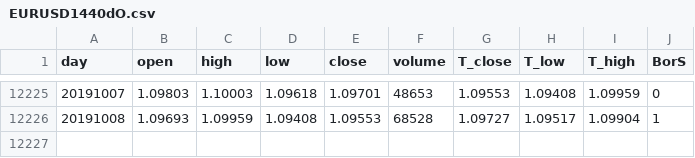
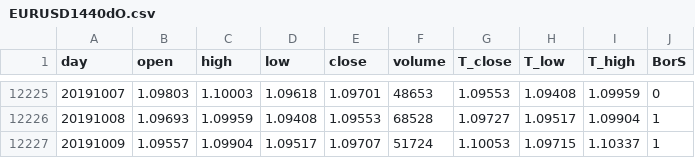
Before and after one commit to gomlfx/machineLearningForex, a CSV file: EURUSD1440dO.csv, drawn as a sheet; only a part is shown, gaps mark what is left out.

Commit message:
Update EURUSD1440dO.csv

```diff
--- a/EURUSD1440dO.csv
+++ b/EURUSD1440dO.csv
@@ -12226 +12226,2 @@ day,open,high,low,close,volume,T_close,T_low,T_high,BorS
 20191008,1.09693,1.09959,1.09408,1.09553,68528,1.09727,1.09517,1.09904,1
+20191009,1.09557,1.09904,1.09517,1.09707,51724,1.10053,1.09715,1.10337,1
```
